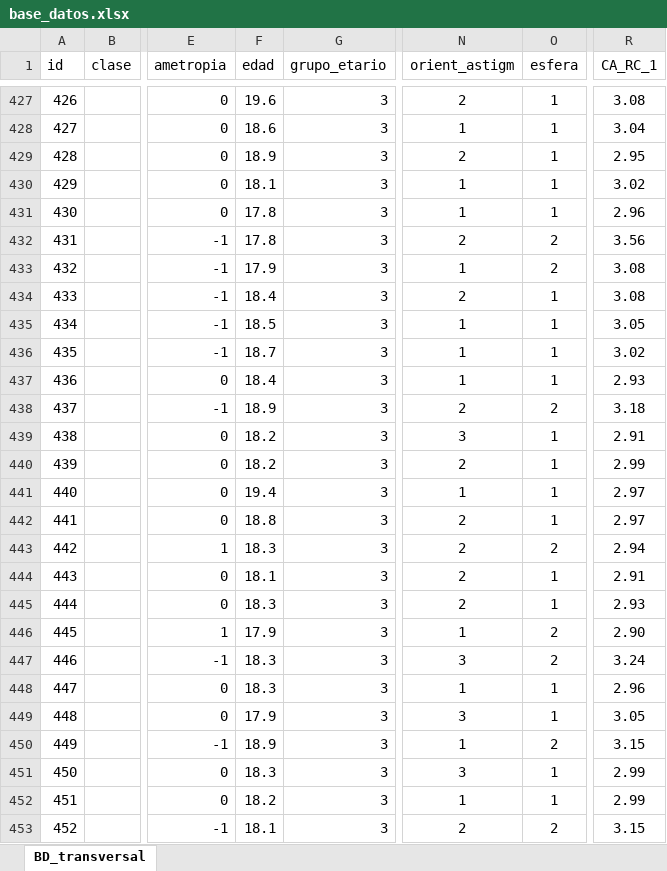
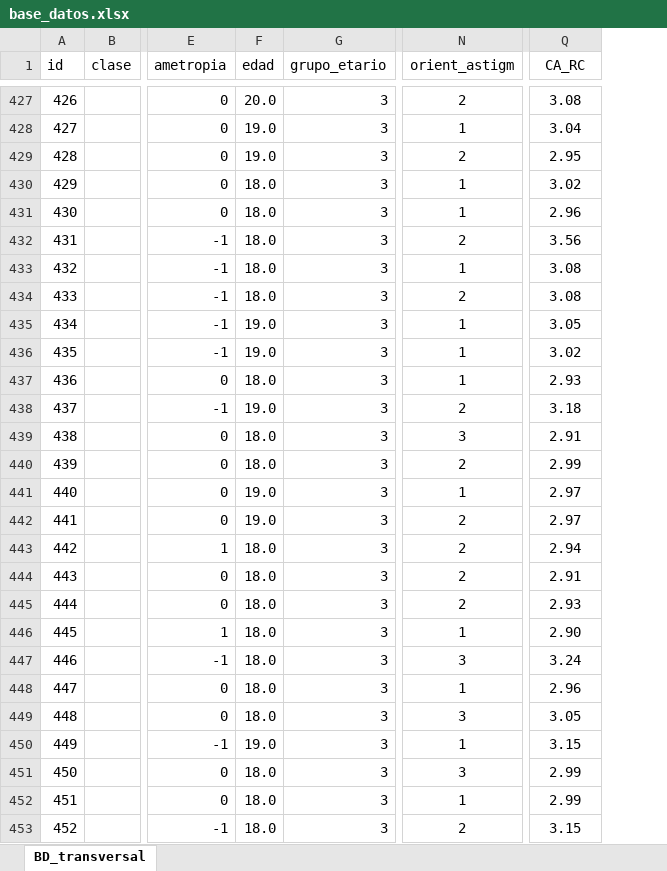
Before and after one commit to inesqueirosp/politicaldata, an Excel workbook: _posts/2022-10-07-entrega-ii-preparacion-de-los-datos/base_datos.xlsx, sheet BD_transversal, drawn as a sheet; only a part is shown, gaps mark what is left out; values as stored, in another font and other column widths than the file's, no borders; removed rows and columns are numbered as before the commit, all else as after; the diff covers the shown part only; the diff names each change by its address in the sheet, - before the commit and + after, or states it on an @@ line.

```diff
--- a/_posts/2022-10-07-entrega-ii-preparacion-de-los-datos/base_datos.xlsx (sheet BD_transversal)
+++ b/_posts/2022-10-07-entrega-ii-preparacion-de-los-datos/base_datos.xlsx (sheet BD_transversal)
-column O (esfera), rows 427-453: 1 | 1 | 1 | 1 | 1 | 2 | 2 | 1 | 1 | 1 | 1 | 2 | 1 | 1 | 1 | 1 | 2 | 1 | 1 | 2 | 2 | 1 | 1 | 2 | 1 | 1 | 2
-Q1: CA_RC_1
+Q1: CA_RC
-F427 (edad): 19.6
+F427 (edad): 20.0
-F428 (edad): 18.6
+F428 (edad): 19.0
-F429 (edad): 18.9
+F429 (edad): 19.0
-F430 (edad): 18.1
+F430 (edad): 18.0
-F431:F432 (edad): 17.8
+F431:F432 (edad): 18.0
-F433 (edad): 17.9
+F433 (edad): 18.0
-F434 (edad): 18.4
+F434 (edad): 18.0
-F435 (edad): 18.5
+F435 (edad): 19.0
-F436 (edad): 18.7
+F436 (edad): 19.0
-F437 (edad): 18.4
+F437 (edad): 18.0
-F438 (edad): 18.9
+F438 (edad): 19.0
-F439:F440 (edad): 18.2
+F439:F440 (edad): 18.0
-F441 (edad): 19.4
+F441 (edad): 19.0
-F442 (edad): 18.8
+F442 (edad): 19.0
-F443 (edad): 18.3
+F443 (edad): 18.0
-F444 (edad): 18.1
+F444 (edad): 18.0
-F445 (edad): 18.3
+F445 (edad): 18.0
-F446 (edad): 17.9
+F446 (edad): 18.0
-F447:F448 (edad): 18.3
+F447:F448 (edad): 18.0
-F449 (edad): 17.9
+F449 (edad): 18.0
-F450 (edad): 18.9
+F450 (edad): 19.0
-F451 (edad): 18.3
+F451 (edad): 18.0
-F452 (edad): 18.2
+F452 (edad): 18.0
-F453 (edad): 18.1
+F453 (edad): 18.0
```
Also changed, not shown: 647 edited cells elsewhere in this sheet, formulas that keep their value, _site/posts/2022-10-07-entrega-ii-preparacion-de-los-datos/base_datos.xlsx, 5 other files.
